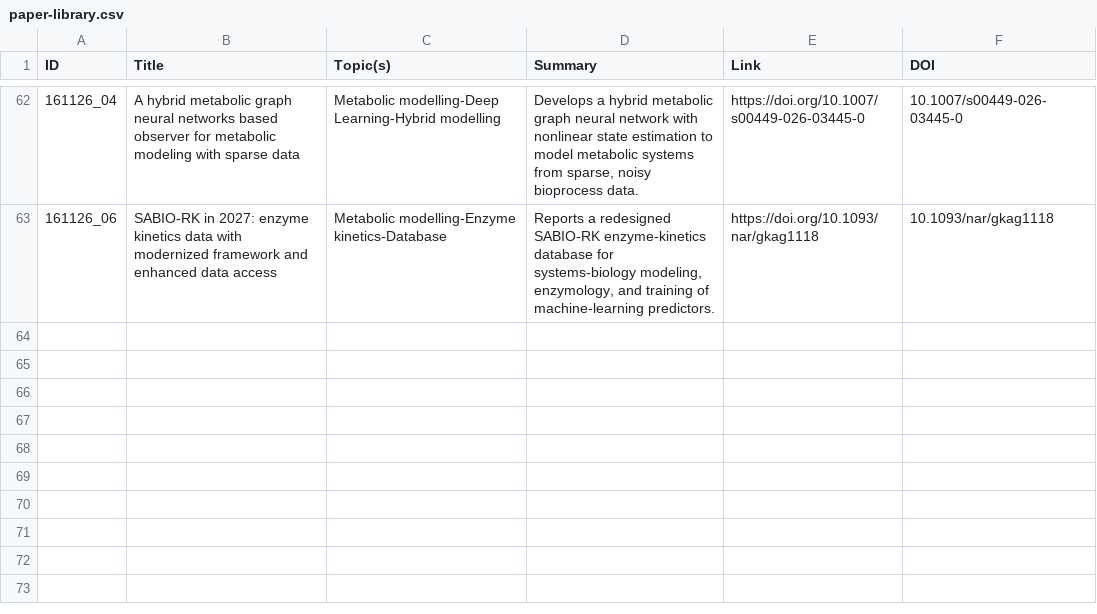
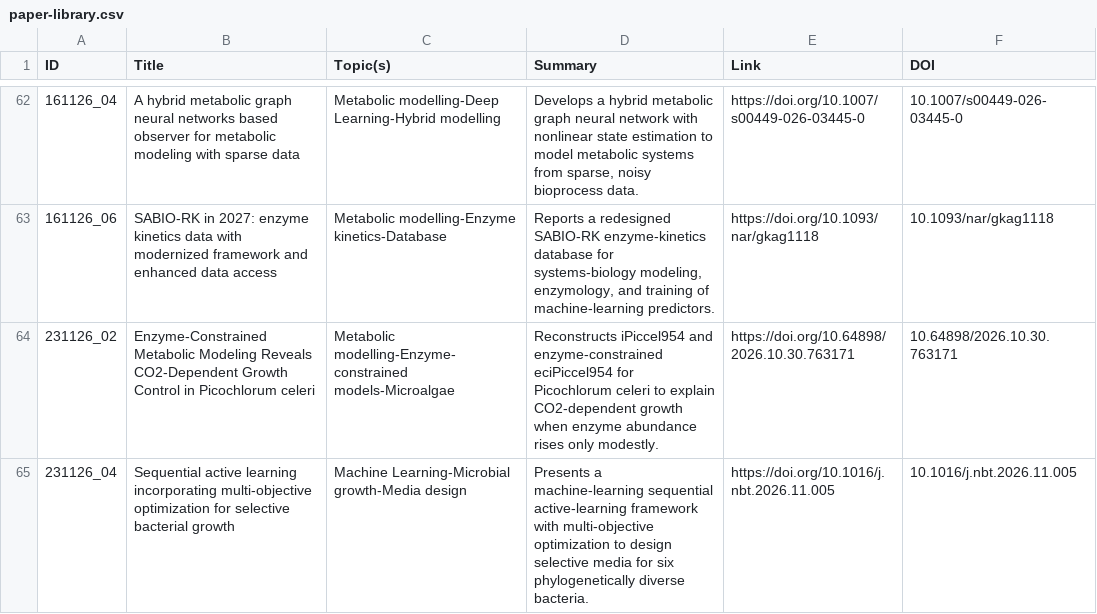
Before and after one commit to extrevaro/paper-base, a CSV file: paper-library.csv, drawn as a sheet; only a part is shown, gaps mark what is left out; the diff names each change by its address in the sheet, - before the commit and + after, or states it on an @@ line.

Commit message:
paper update 23-11-26

```diff
--- a/paper-library.csv
+++ b/paper-library.csv
+row 64: 231126_02 | Enzyme-Constrained Metabolic Modeling Reveals CO2-Dependent Growth Control in Picochlorum celeri | Metabolic modelling-Enzyme-constrained models-Microalgae | Reconstructs iPiccel954 and enzyme-constrained eciPiccel954 for Picochlorum celeri to explain CO2-dependent growth when enzyme abundance rises only modestly. | https://doi.org/10.64898/2026.10.30.763171 | 10.64898/2026.10.30.763171
+row 65: 231126_04 | Sequential active learning incorporating multi-objective optimization for selective bacterial growth | Machine Learning-Microbial growth-Media design | Presents a machine-learning sequential active-learning framework with multi-objective optimization to design selective media for six phylogenetically diverse bacteria. | https://doi.org/10.1016/j.nbt.2026.11.005 | 10.1016/j.nbt.2026.11.005
```
Also changed, not shown: 1 other file.
